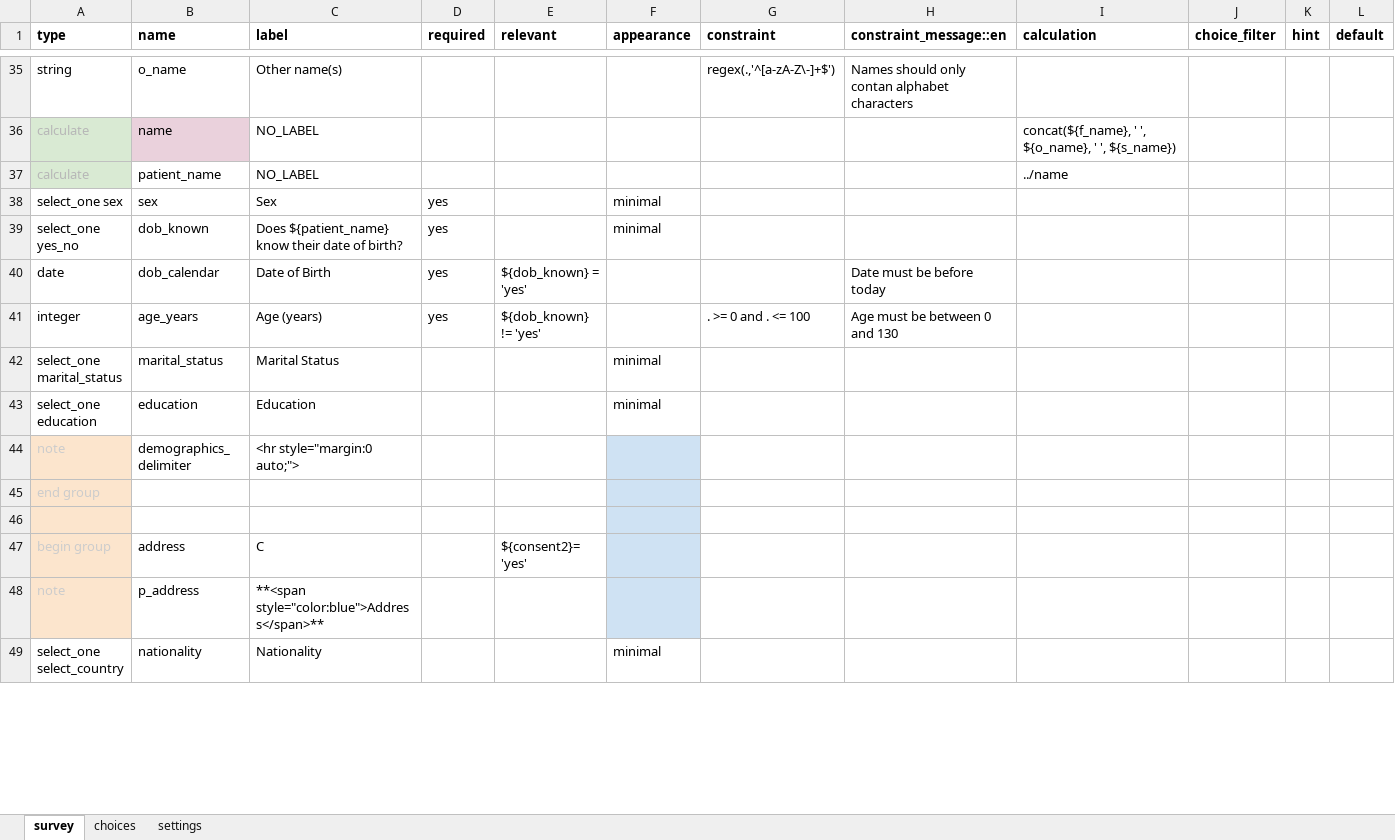
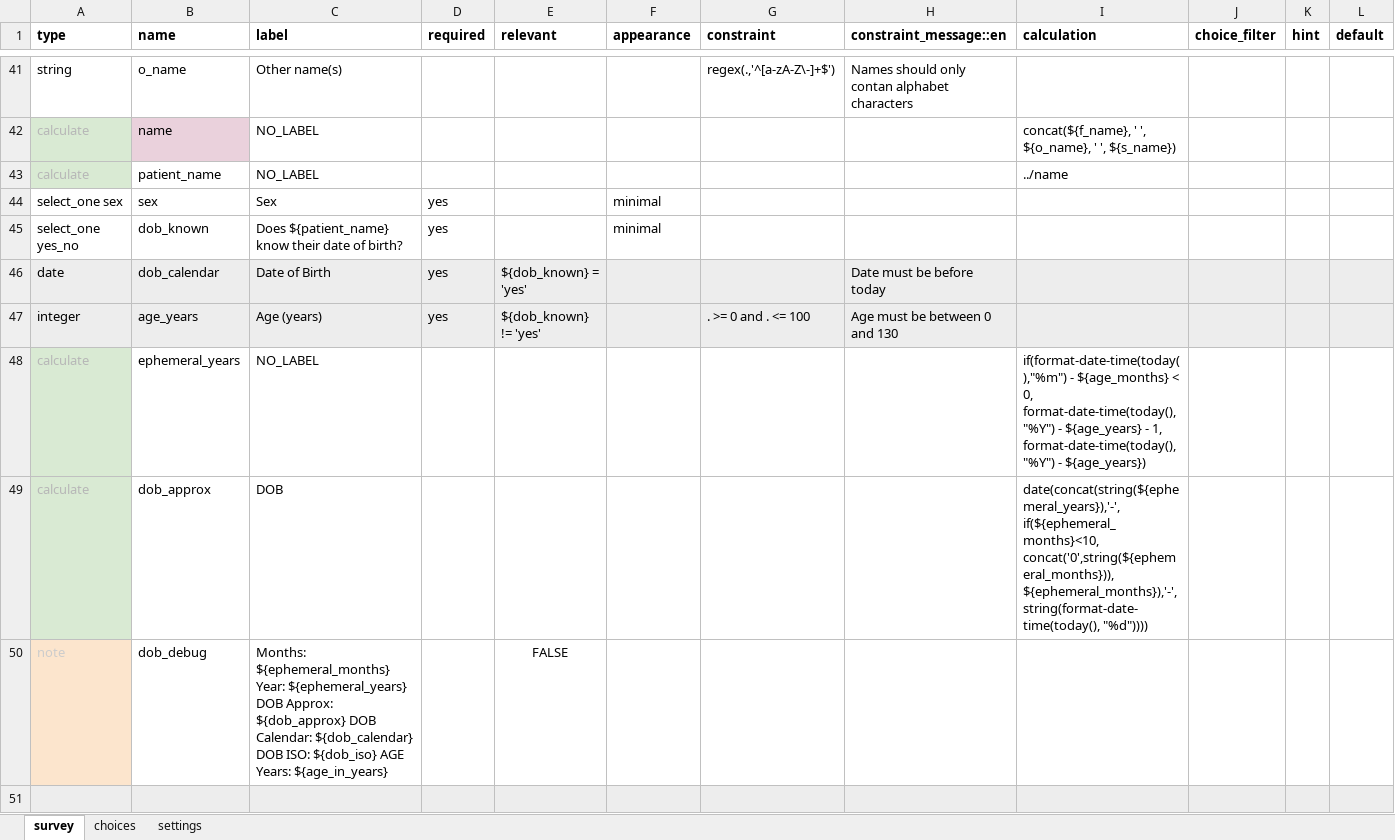
Before and after one commit to oyierp/Bodaboda_Test, an Excel workbook: config-boda-moh-ke-master/forms/contact/suspected_case-edit.xlsx, sheet survey, drawn as a sheet; only a part is shown, gaps mark what is left out; the shorter side is filled out with more unchanged rows; values as stored, in another font and other column widths than the file's, no borders; conditional formats not drawn; addresses are those after the commit; rows hold the shown columns only; the diff covers the shown part only; the diff names each change by its address in the sheet, - before the commit and + after, or states it on an @@ line.

```diff
--- a/config-boda-moh-ke-master/forms/contact/suspected_case-edit.xlsx (sheet survey)
+++ b/config-boda-moh-ke-master/forms/contact/suspected_case-edit.xlsx (sheet survey)
-A46:L47 fill: none
+A46:L47 fill: #EDEDED
+row 48: calculate | ephemeral_years | NO_LABEL |  |  |  |  |  | if(format-date-time(today(),"%m") - ${age_months} < 0, format-date-time(today(),"%Y") - ${age_years} - 1, format-date-time(today(),"%Y") - ${age_years})
+row 49: calculate | dob_approx | DOB |  |  |  |  |  | date(concat(string(${ephemeral_years}),'-',if(${ephemeral_months}<10, concat('0',string(${ephemeral_months})), ${ephemeral_months}),'-',string(format-date-time(today(), "%d"))))
+row 50: note | dob_debug | Months: ${ephemeral_months} Year: ${ephemeral_years} DOB Approx: ${dob_approx} DOB Calendar: ${dob_calendar} DOB ISO: ${dob_iso} AGE Years: ${age_in_years} |  | FALSE
+row 51: (empty)
```
Also changed, not shown: 11 added rows and cell formats elsewhere in this sheet, sheet settings, config-boda-moh-ke-master/forms/contact/suspected_case-create.xlsx.
